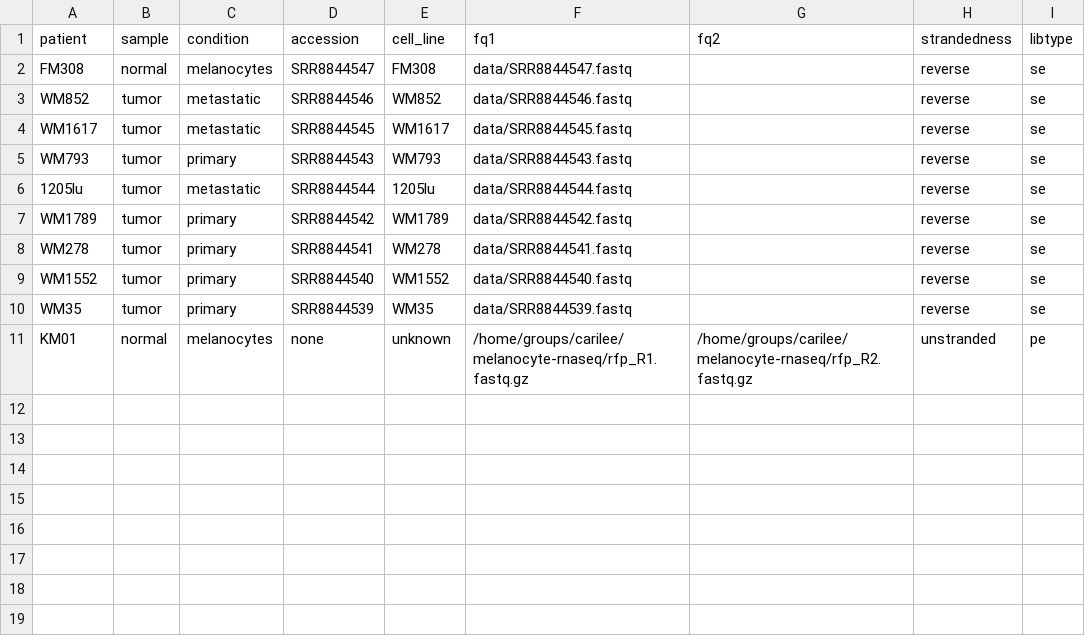
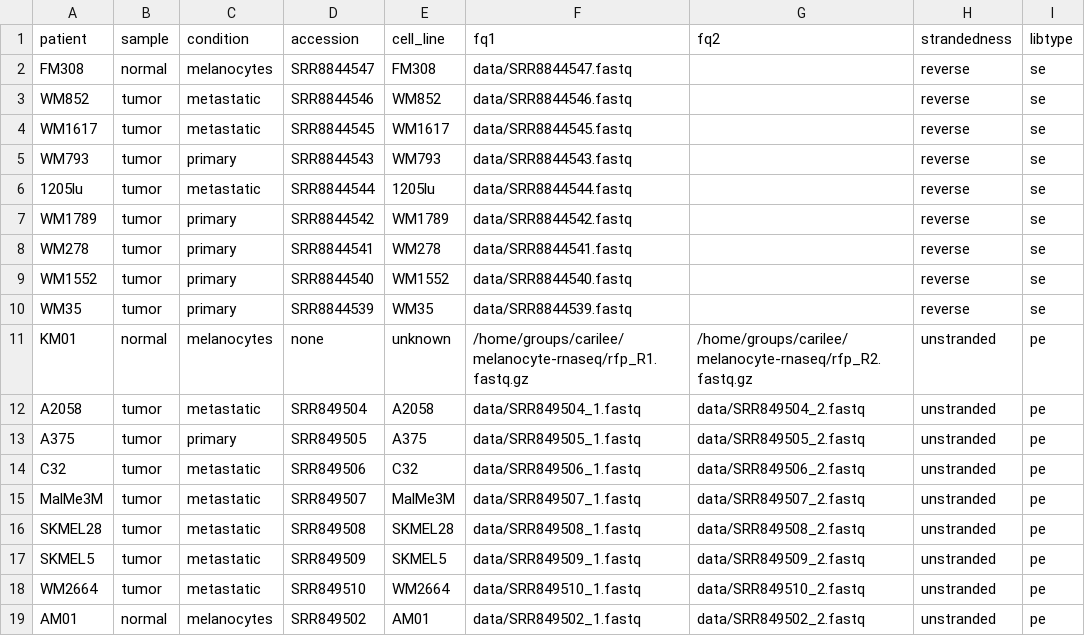
Before and after one commit to tjbencomo/bulk-rnaseq, a CSV file: samples.csv, drawn as a sheet; the diff names each change by its address in the sheet, - before the commit and + after, or states it on an @@ line.

```diff
--- a/samples.csv
+++ b/samples.csv
+row 12: A2058 | tumor | metastatic | SRR849504 | A2058 | data/SRR849504_1.fastq | data/SRR849504_2.fastq | unstranded | pe
+row 13: A375 | tumor | primary | SRR849505 | A375 | data/SRR849505_1.fastq | data/SRR849505_2.fastq | unstranded | pe
+row 14: C32 | tumor | metastatic | SRR849506 | C32 | data/SRR849506_1.fastq | data/SRR849506_2.fastq | unstranded | pe
+row 15: MalMe3M | tumor | metastatic | SRR849507 | MalMe3M | data/SRR849507_1.fastq | data/SRR849507_2.fastq | unstranded | pe
+row 16: SKMEL28 | tumor | metastatic | SRR849508 | SKMEL28 | data/SRR849508_1.fastq | data/SRR849508_2.fastq | unstranded | pe
+row 17: SKMEL5 | tumor | metastatic | SRR849509 | SKMEL5 | data/SRR849509_1.fastq | data/SRR849509_2.fastq | unstranded | pe
+row 18: WM2664 | tumor | metastatic | SRR849510 | WM2664 | data/SRR849510_1.fastq | data/SRR849510_2.fastq | unstranded | pe
+row 19: AM01 | normal | melanocytes | SRR849502 | AM01 | data/SRR849502_1.fastq | data/SRR849502_2.fastq | unstranded | pe
```
Also changed, not shown: 4 other files.
